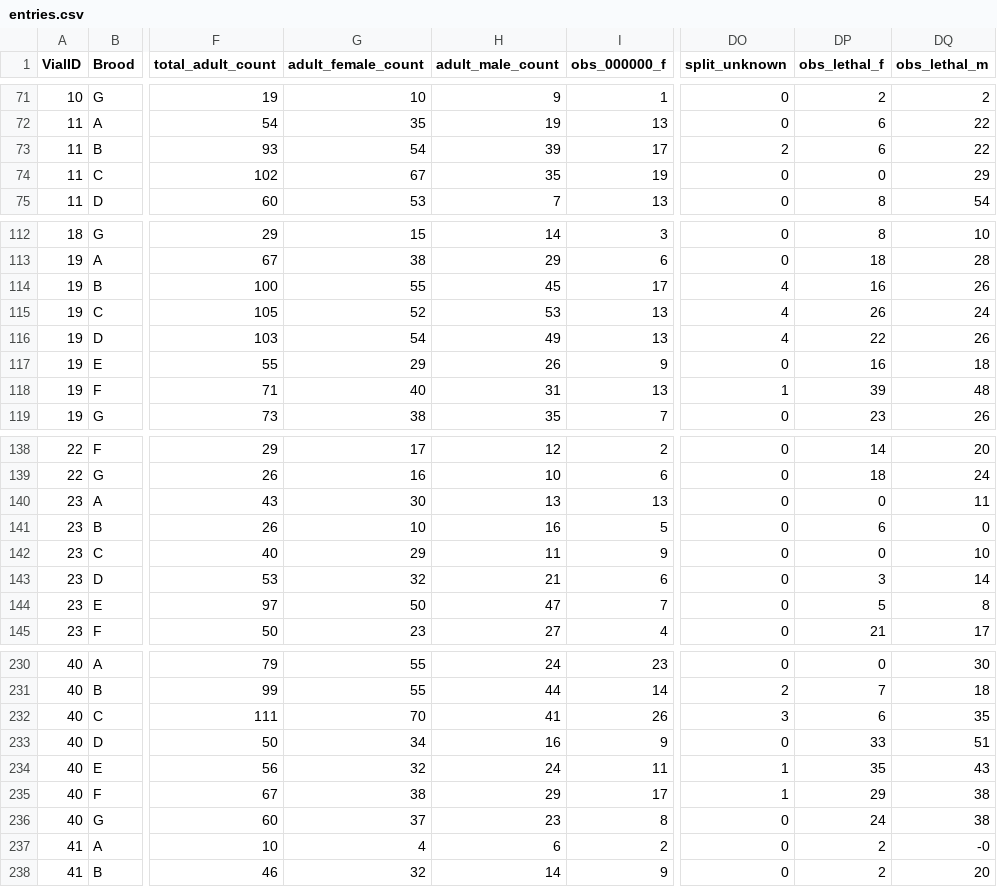
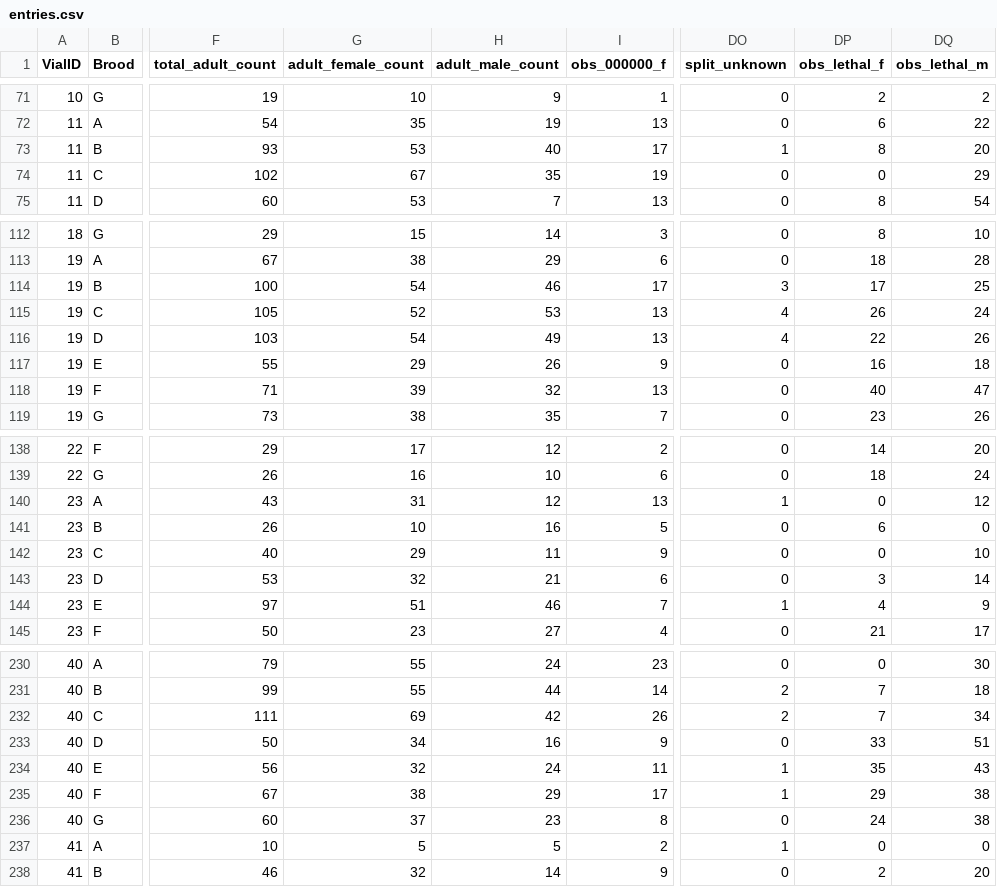
Before and after one commit to StevisonLab/Caloric-Density-and-Recombination, a CSV file: Raw Data/Pilots/Recombination Rate/entries.csv, drawn as a sheet; only a part is shown, gaps mark what is left out; the diff covers the shown part only; the diff names each change by its address in the sheet, - before the commit and + after, or states it on an @@ line.

```diff
--- a/Raw Data/Pilots/Recombination Rate/entries.csv
+++ b/Raw Data/Pilots/Recombination Rate/entries.csv
-G73 (adult_female_count): 54
+G73 (adult_female_count): 53
-H73 (adult_male_count): 39
+H73 (adult_male_count): 40
-DO73 (split_unknown): 2
+DO73 (split_unknown): 1
-DP73 (obs_lethal_f): 6
+DP73 (obs_lethal_f): 8
-DQ73 (obs_lethal_m): 22
+DQ73 (obs_lethal_m): 20
-G114 (adult_female_count): 55
+G114 (adult_female_count): 54
-H114 (adult_male_count): 45
+H114 (adult_male_count): 46
-DO114 (split_unknown): 4
+DO114 (split_unknown): 3
-DP114 (obs_lethal_f): 16
+DP114 (obs_lethal_f): 17
-DQ114 (obs_lethal_m): 26
+DQ114 (obs_lethal_m): 25
-G118 (adult_female_count): 40
+G118 (adult_female_count): 39
-H118 (adult_male_count): 31
+H118 (adult_male_count): 32
-DO118 (split_unknown): 1
+DO118 (split_unknown): 0
-DP118 (obs_lethal_f): 39
+DP118 (obs_lethal_f): 40
-DQ118 (obs_lethal_m): 48
+DQ118 (obs_lethal_m): 47
-G140 (adult_female_count): 30
+G140 (adult_female_count): 31
-H140 (adult_male_count): 13
+H140 (adult_male_count): 12
-DO140 (split_unknown): 0
+DO140 (split_unknown): 1
-DQ140 (obs_lethal_m): 11
+DQ140 (obs_lethal_m): 12
-G144 (adult_female_count): 50
+G144 (adult_female_count): 51
-H144 (adult_male_count): 47
+H144 (adult_male_count): 46
-DO144 (split_unknown): 0
+DO144 (split_unknown): 1
-DP144 (obs_lethal_f): 5
+DP144 (obs_lethal_f): 4
-DQ144 (obs_lethal_m): 8
+DQ144 (obs_lethal_m): 9
-G232 (adult_female_count): 70
+G232 (adult_female_count): 69
-H232 (adult_male_count): 41
+H232 (adult_male_count): 42
-DO232 (split_unknown): 3
+DO232 (split_unknown): 2
-DP232 (obs_lethal_f): 6
+DP232 (obs_lethal_f): 7
-DQ232 (obs_lethal_m): 35
+DQ232 (obs_lethal_m): 34
-G237 (adult_female_count): 4
+G237 (adult_female_count): 5
-H237 (adult_male_count): 6
+H237 (adult_male_count): 5
-DO237 (split_unknown): 0
+DO237 (split_unknown): 1
-DP237 (obs_lethal_f): 2
+DP237 (obs_lethal_f): 0
-DQ237 (obs_lethal_m): -0
+DQ237 (obs_lethal_m): 0
```
Also changed, not shown: 57 edited cells elsewhere in this file, Statistical Analysis/map_length_anova_table.csv, Statistical Analysis/map_length_emmeans_table.csv, 2 other files.
